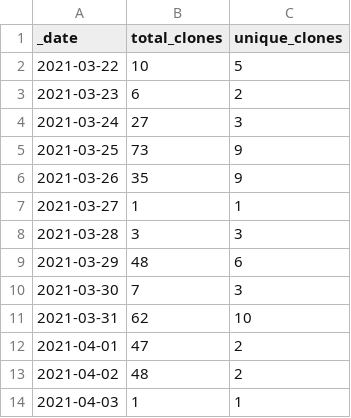
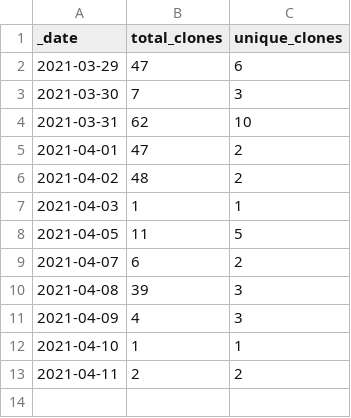
Before and after one commit to accelerated-text/accelerated-text, a CSV file: .stats/traffic/clones.csv, drawn as a sheet.

Commit message:
GitHub traffic

```diff
--- a/.stats/traffic/clones.csv
+++ b/.stats/traffic/clones.csv
@@ -1,10 +1,3 @@
 _date,total_clones,unique_clones
-2021-03-22,10,5
-2021-03-23,6,2
-2021-03-24,27,3
-2021-03-25,73,9
-2021-03-26,35,9
-2021-03-27,1,1
-2021-03-28,3,3
-2021-03-29,48,6
+2021-03-29,47,6
 2021-03-30,7,3
@@ -14 +7,7 @@ _date,total_clones,unique_clones
 2021-04-03,1,1
+2021-04-05,11,5
+2021-04-07,6,2
+2021-04-08,39,3
+2021-04-09,4,3
+2021-04-10,1,1
+2021-04-11,2,2
```
Also changed, not shown: .stats/traffic/views.csv, 1 other file.
